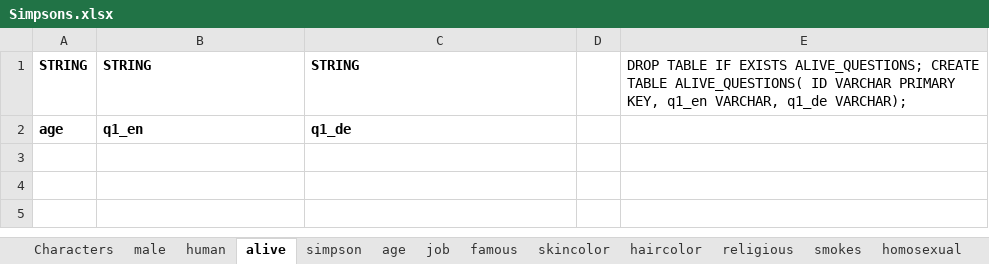
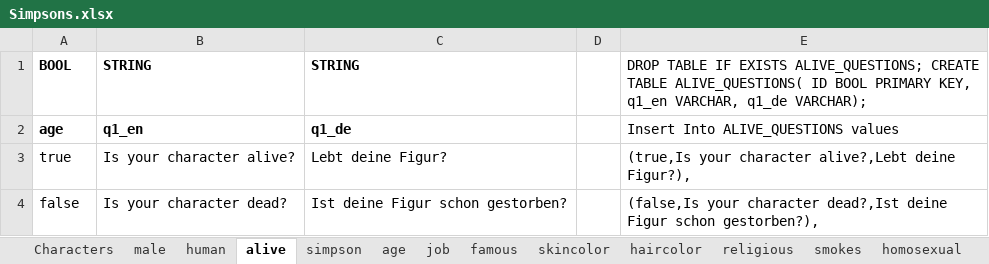
Before and after one commit to nappydevelopment/Nappy-the-ingenious-docs, an Excel workbook: Simpsons.xlsx, sheet alive, drawn as a sheet; values as stored, in another font and other column widths than the file's, no borders; the diff names each change by its address in the sheet, - before the commit and + after, or states it on an @@ line.

```diff
--- a/Simpsons.xlsx (sheet alive)
+++ b/Simpsons.xlsx (sheet alive)
-A1: STRING
+A1: BOOL
-E1: …ALIVE_QUESTIONS( ID VARCHAR PRIMARY KEY,…
+E1: …ALIVE_QUESTIONS( ID BOOL PRIMARY KEY,…
-E2: (empty)
+E2: Insert Into ALIVE_QUESTIONS values
+row 3: true | Is your character alive? | Lebt deine Figur? |  | (true,Is your character alive?,Lebt deine Figur?),
+row 4: false | Is your character dead? | Ist deine Figur schon gestorben? |  | (false,Is your character dead?,Ist deine Figur schon gestorben?),
```
Also changed, not shown: sheet job, sheet male, sheet human, sheet simpson, sheet famous, sheet homosexual, 11 more sheets, 2 other files.
